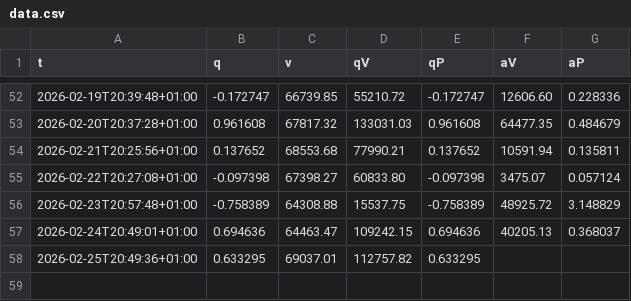
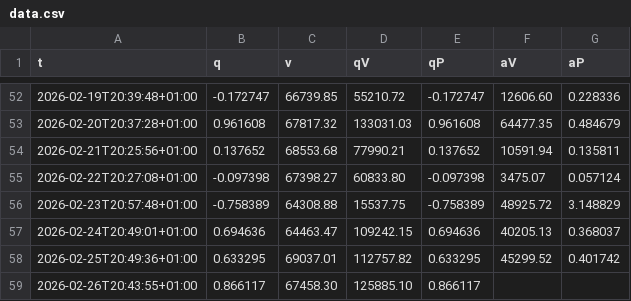
Before and after one commit to KonturOne/qBerry, a CSV file: data/data.csv, drawn as a sheet; only a part is shown, gaps mark what is left out.

```diff
--- a/data/data.csv
+++ b/data/data.csv
@@ -57,2 +57,3 @@ t,q,v,qV,qP,aV,aP
 2026-02-24T20:49:01+01:00,0.694636,64463.47,109242.15,0.694636,40205.13,0.368037
-2026-02-25T20:49:36+01:00,0.633295,69037.01,112757.82,0.633295,,
+2026-02-25T20:49:36+01:00,0.633295,69037.01,112757.82,0.633295,45299.52,0.401742
+2026-02-26T20:43:55+01:00,0.866117,67458.30,125885.10,0.866117,,
```
